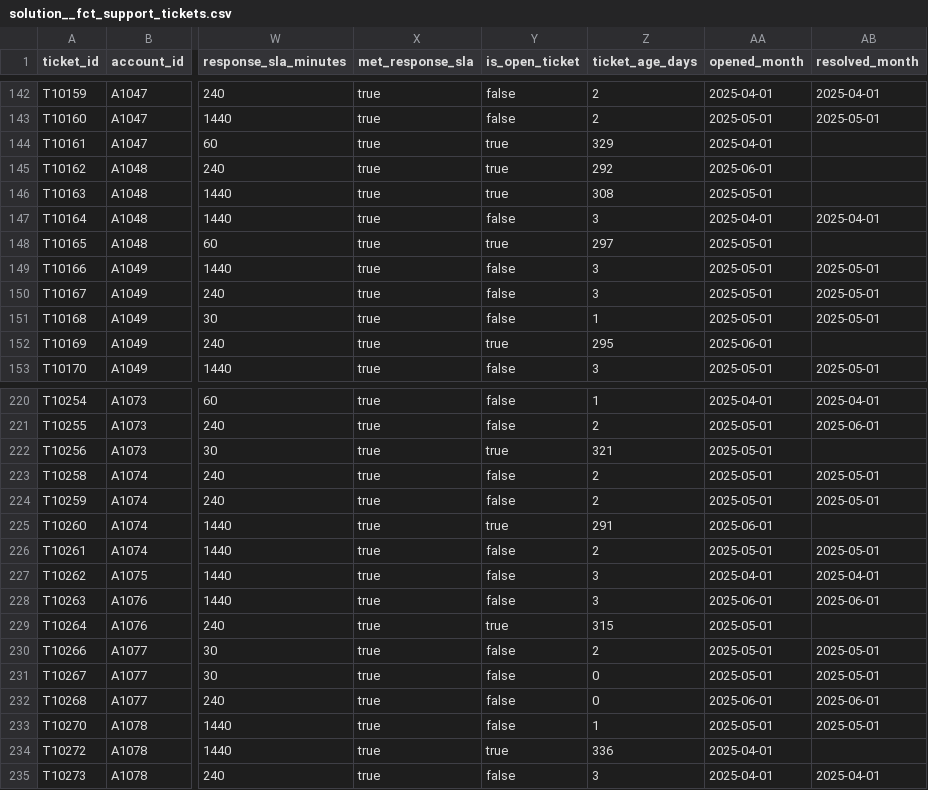
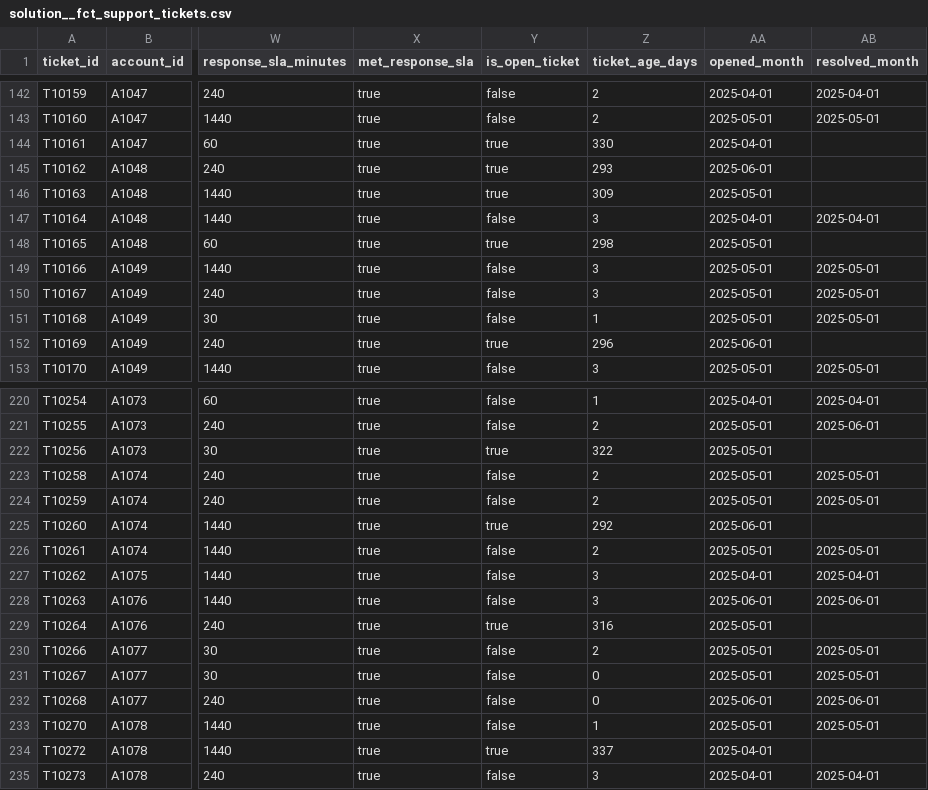
Before and after one commit to dbt-labs/ade-bench, a CSV file: tasks/helixops_saas015/seeds/solution__fct_support_tickets.csv, drawn as a sheet; only a part is shown, gaps mark what is left out; the diff covers the shown part only; the diff names each change by its address in the sheet, - before the commit and + after, or states it on an @@ line.

```diff
--- a/tasks/helixops_saas015/seeds/solution__fct_support_tickets.csv
+++ b/tasks/helixops_saas015/seeds/solution__fct_support_tickets.csv
-Z144 (ticket_age_days): 329
+Z144 (ticket_age_days): 330
-Z145 (ticket_age_days): 292
+Z145 (ticket_age_days): 293
-Z146 (ticket_age_days): 308
+Z146 (ticket_age_days): 309
-Z148 (ticket_age_days): 297
+Z148 (ticket_age_days): 298
-Z152 (ticket_age_days): 295
+Z152 (ticket_age_days): 296
-Z222 (ticket_age_days): 321
+Z222 (ticket_age_days): 322
-Z225 (ticket_age_days): 291
+Z225 (ticket_age_days): 292
-Z229 (ticket_age_days): 315
+Z229 (ticket_age_days): 316
-Z234 (ticket_age_days): 336
+Z234 (ticket_age_days): 337
```
Also changed, not shown: 34 edited cells elsewhere in this file, tasks/helixops_saas016/seeds/solution__fct_support_tickets.csv, 6 other files.
